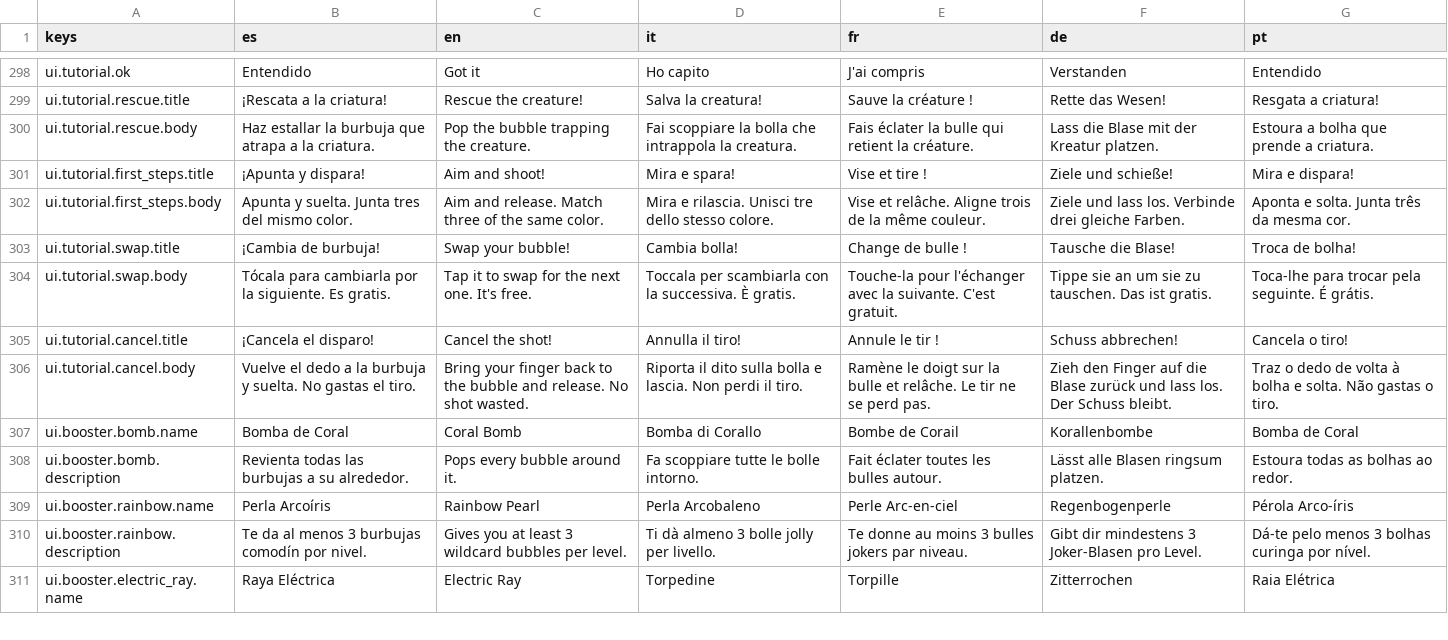
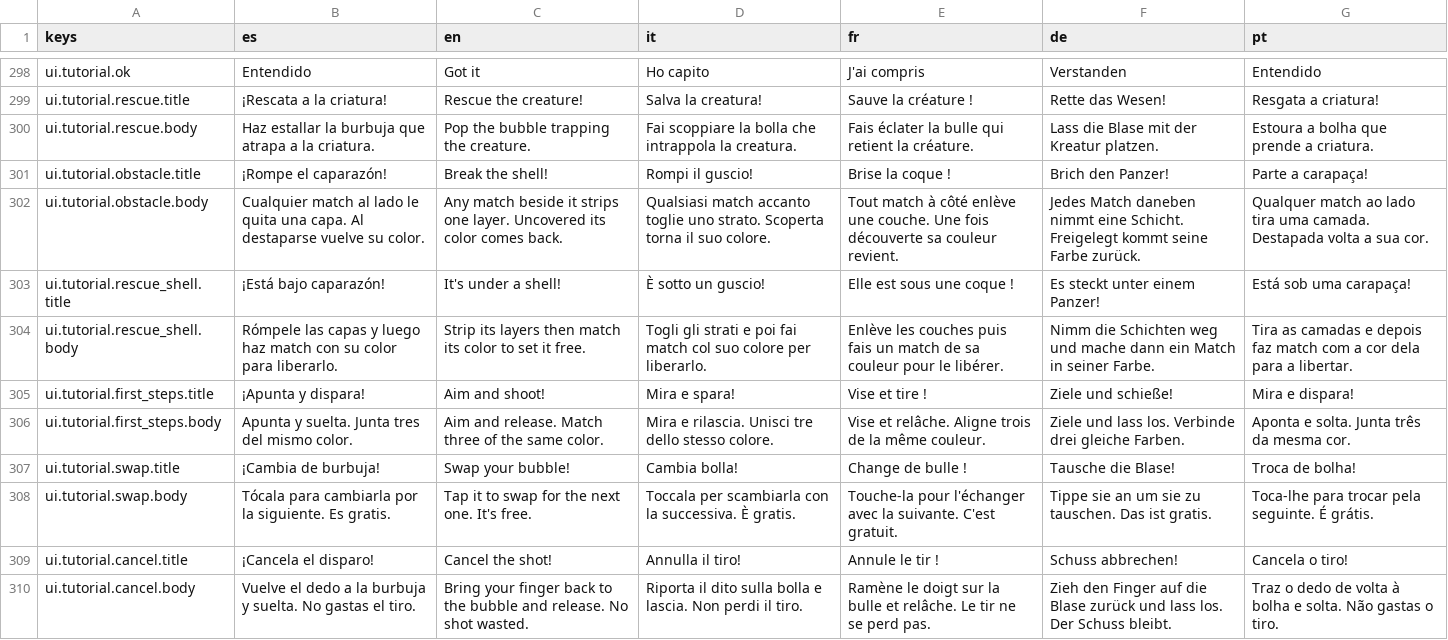
Before and after one commit to dahored/myappcube-game-bubble-shooter, a CSV file: coralia/Assets/Resources/translations.csv, drawn as a sheet; only a part is shown, gaps mark what is left out; the shorter side is filled out with more unchanged rows; the diff names each change by its address in the sheet, - before the commit and + after, or states it on an @@ line.

```diff
--- a/coralia/Assets/Resources/translations.csv
+++ b/coralia/Assets/Resources/translations.csv
+row 301: ui.tutorial.obstacle.title | ¡Rompe el caparazón! | Break the shell! | Rompi il guscio! | Brise la coque ! | Brich den Panzer! | Parte a carapaça!
+row 302: ui.tutorial.obstacle.body | Cualquier match al lado le quita una capa. Al destaparse vuelve su color. | Any match beside it strips one layer. Uncovered its color comes back. | Qualsiasi match accanto toglie uno strato. Scoperta torna il suo colore. | Tout match à côté enlève une couche. Une fois découverte sa couleur revient. | Jedes Match daneben nimmt eine Schicht. Freigelegt kommt seine Farbe zurück. | Qualquer match ao lado tira uma camada. Destapada volta a sua cor.
+row 303: ui.tutorial.rescue_shell.title | ¡Está bajo caparazón! | It's under a shell! | È sotto un guscio! | Elle est sous une coque ! | Es steckt unter einem Panzer! | Está sob uma carapaça!
+row 304: ui.tutorial.rescue_shell.body | Rómpele las capas y luego haz match con su color para liberarlo. | Strip its layers then match its color to set it free. | Togli gli strati e poi fai match col suo colore per liberarlo. | Enlève les couches puis fais un match de sa couleur pour le libérer. | Nimm die Schichten weg und mache dann ein Match in seiner Farbe. | Tira as camadas e depois faz match com a cor dela para a libertar.
```
Also changed, not shown: 11 other files.
